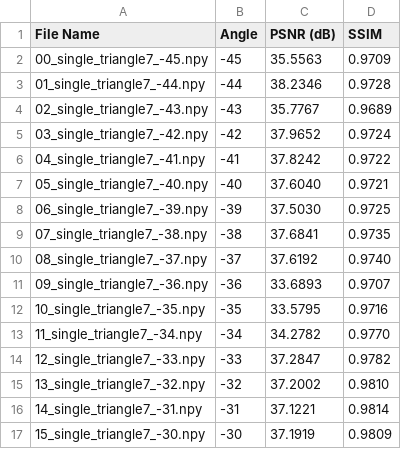
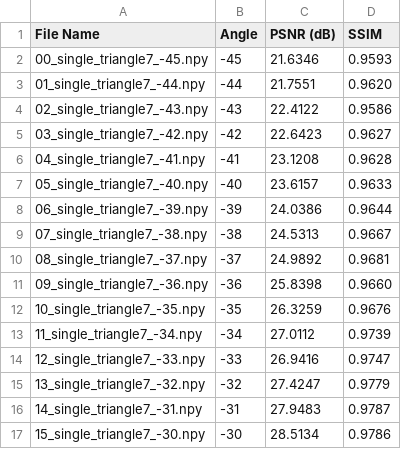
Before and after one commit to yu-matsu11/Research-debug, a CSV file: debug_rotation/psnr_ssim_results.csv, drawn as a sheet; only a part is shown; the diff covers the shown part only.

```diff
--- a/debug_rotation/psnr_ssim_results.csv
+++ b/debug_rotation/psnr_ssim_results.csv
@@ -1,17 +1,17 @@
 File Name,Angle,PSNR (dB),SSIM
-00_single_triangle7_-45.npy,-45,35.5563,0.9709
-01_single_triangle7_-44.npy,-44,38.2346,0.9728
-02_single_triangle7_-43.npy,-43,35.7767,0.9689
-03_single_triangle7_-42.npy,-42,37.9652,0.9724
-04_single_triangle7_-41.npy,-41,37.8242,0.9722
-05_single_triangle7_-40.npy,-40,37.6040,0.9721
-06_single_triangle7_-39.npy,-39,37.5030,0.9725
-07_single_triangle7_-38.npy,-38,37.6841,0.9735
-08_single_triangle7_-37.npy,-37,37.6192,0.9740
-09_single_triangle7_-36.npy,-36,33.6893,0.9707
-10_single_triangle7_-35.npy,-35,33.5795,0.9716
-11_single_triangle7_-34.npy,-34,34.2782,0.9770
-12_single_triangle7_-33.npy,-33,37.2847,0.9782
-13_single_triangle7_-32.npy,-32,37.2002,0.9810
-14_single_triangle7_-31.npy,-31,37.1221,0.9814
-15_single_triangle7_-30.npy,-30,37.1919,0.9809
+00_single_triangle7_-45.npy,-45,21.6346,0.9593
+01_single_triangle7_-44.npy,-44,21.7551,0.9620
+02_single_triangle7_-43.npy,-43,22.4122,0.9586
+03_single_triangle7_-42.npy,-42,22.6423,0.9627
+04_single_triangle7_-41.npy,-41,23.1208,0.9628
+05_single_triangle7_-40.npy,-40,23.6157,0.9633
+06_single_triangle7_-39.npy,-39,24.0386,0.9644
+07_single_triangle7_-38.npy,-38,24.5313,0.9667
+08_single_triangle7_-37.npy,-37,24.9892,0.9681
+09_single_triangle7_-36.npy,-36,25.8398,0.9660
+10_single_triangle7_-35.npy,-35,26.3259,0.9676
+11_single_triangle7_-34.npy,-34,27.0112,0.9739
+12_single_triangle7_-33.npy,-33,26.9416,0.9747
+13_single_triangle7_-32.npy,-32,27.4247,0.9779
+14_single_triangle7_-31.npy,-31,27.9483,0.9787
+15_single_triangle7_-30.npy,-30,28.5134,0.9786
```
Also changed, not shown: 135 edited cells elsewhere in this file, 5 other files.
